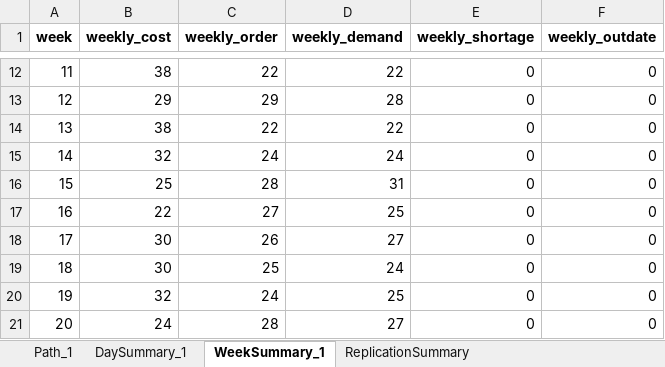
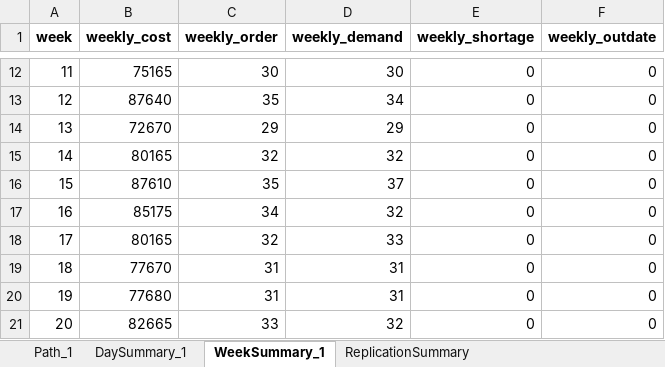
Before and after one commit to andr761e/MDP---Blood-Bank-Inventory-Management, an Excel workbook: data/stationary_policy_simulation.xlsx, sheet WeekSummary_1, drawn as a sheet; only a part is shown, gaps mark what is left out; values as stored, in another font and other column widths than the file's, no borders; the diff covers the shown part only; the diff names each change by its address in the sheet, - before the commit and + after, or states it on an @@ line.

Commit message:
Parametre til policy analyse er fundet: inventory cap 15, max order 9, shelf life 5, c_outdate og c_production 2500, c_hold 5 og c_shortage 20000

```diff
--- a/data/stationary_policy_simulation.xlsx (sheet WeekSummary_1)
+++ b/data/stationary_policy_simulation.xlsx (sheet WeekSummary_1)
-B12 (weekly_cost): 38
+B12 (weekly_cost): 75165
-C12 (weekly_order): 22
+C12 (weekly_order): 30
-D12 (weekly_demand): 22
+D12 (weekly_demand): 30
-B13 (weekly_cost): 29
+B13 (weekly_cost): 87640
-C13 (weekly_order): 29
+C13 (weekly_order): 35
-D13 (weekly_demand): 28
+D13 (weekly_demand): 34
-B14 (weekly_cost): 38
+B14 (weekly_cost): 72670
-C14 (weekly_order): 22
+C14 (weekly_order): 29
-D14 (weekly_demand): 22
+D14 (weekly_demand): 29
-B15 (weekly_cost): 32
+B15 (weekly_cost): 80165
-C15 (weekly_order): 24
+C15 (weekly_order): 32
-D15 (weekly_demand): 24
+D15 (weekly_demand): 32
-B16 (weekly_cost): 25
+B16 (weekly_cost): 87610
-C16 (weekly_order): 28
+C16 (weekly_order): 35
-D16 (weekly_demand): 31
+D16 (weekly_demand): 37
-B17 (weekly_cost): 22
+B17 (weekly_cost): 85175
-C17 (weekly_order): 27
+C17 (weekly_order): 34
-D17 (weekly_demand): 25
+D17 (weekly_demand): 32
-B18 (weekly_cost): 30
+B18 (weekly_cost): 80165
-C18 (weekly_order): 26
+C18 (weekly_order): 32
-D18 (weekly_demand): 27
+D18 (weekly_demand): 33
-B19 (weekly_cost): 30
+B19 (weekly_cost): 77670
-C19 (weekly_order): 25
+C19 (weekly_order): 31
-D19 (weekly_demand): 24
+D19 (weekly_demand): 31
-B20 (weekly_cost): 32
+B20 (weekly_cost): 77680
-C20 (weekly_order): 24
+C20 (weekly_order): 31
-D20 (weekly_demand): 25
+D20 (weekly_demand): 31
-B21 (weekly_cost): 24
+B21 (weekly_cost): 82665
-C21 (weekly_order): 28
+C21 (weekly_order): 33
-D21 (weekly_demand): 27
+D21 (weekly_demand): 32
```
Also changed, not shown: 300 edited cells elsewhere in this sheet, sheet Path_1, sheet DaySummary_1, sheet ReplicationSummary, data/optimal_stationary_policy_for_simulation.xlsx, weekday_demand_probabilities.xlsx, 28 other files.
